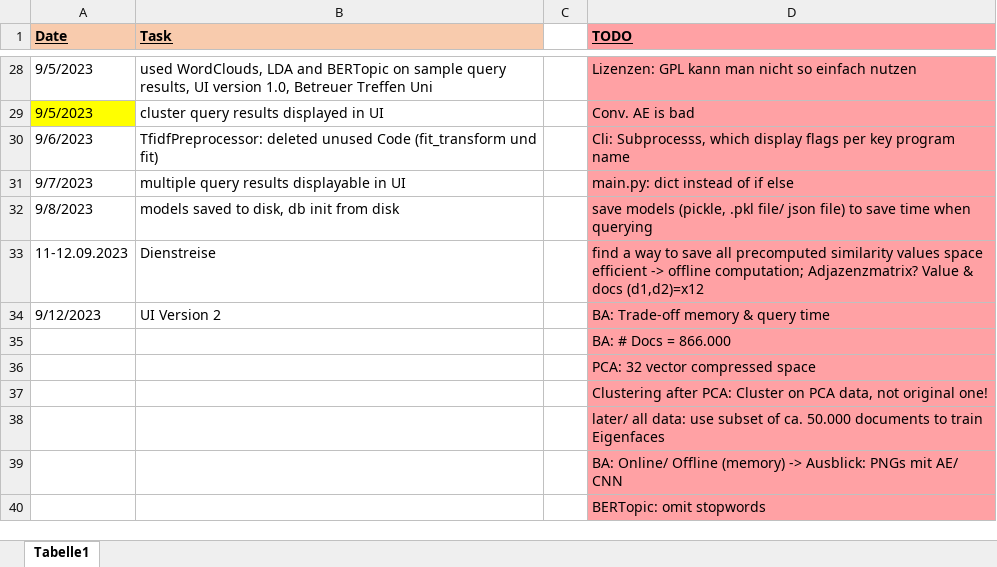
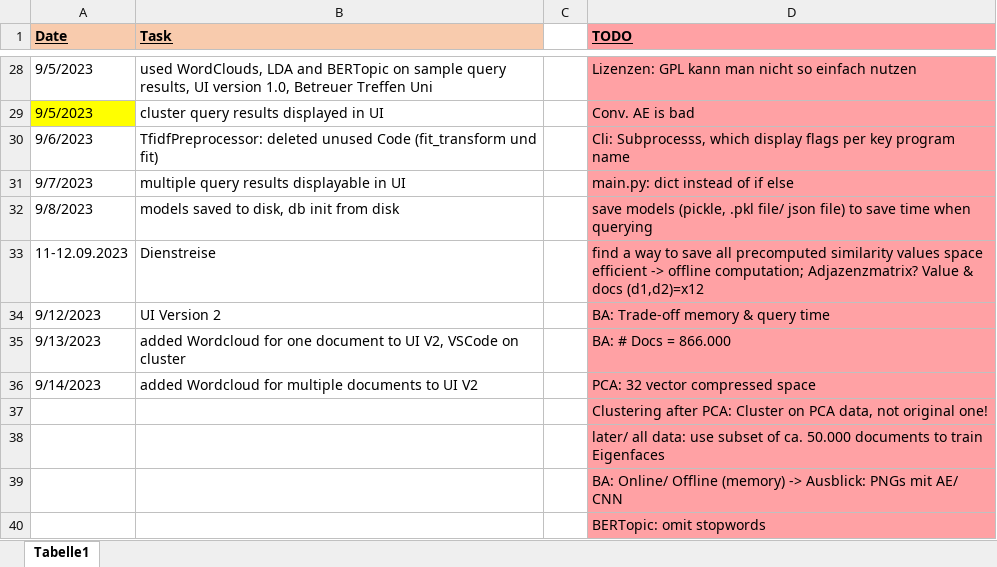
Before and after one commit to KlaraGtknst/topic-analysis-text-data, an Excel workbook: organization/BA_tasks.xlsx, sheet Tabelle1, drawn as a sheet; only a part is shown, gaps mark what is left out; values as stored, in another font and other column widths than the file's, no borders; removed rows and columns are numbered as before the commit, all else as after; the diff names each change by its address in the sheet, - before the commit and + after, or states it on an @@ line.

```diff
--- a/organization/BA_tasks.xlsx (sheet Tabelle1)
+++ b/organization/BA_tasks.xlsx (sheet Tabelle1)
-row 35:  |  |  | BA: # Docs = 866.000
-row 36:  |  |  | PCA: 32 vector compressed space
+row 35: 9/13/2023 | added Wordcloud for one document to UI V2, VSCode on cluster |  | BA: # Docs = 866.000
+row 36: 9/14/2023 | added Wordcloud for multiple documents to UI V2 |  | PCA: 32 vector compressed space
```
Also changed, not shown: 1 other file.
